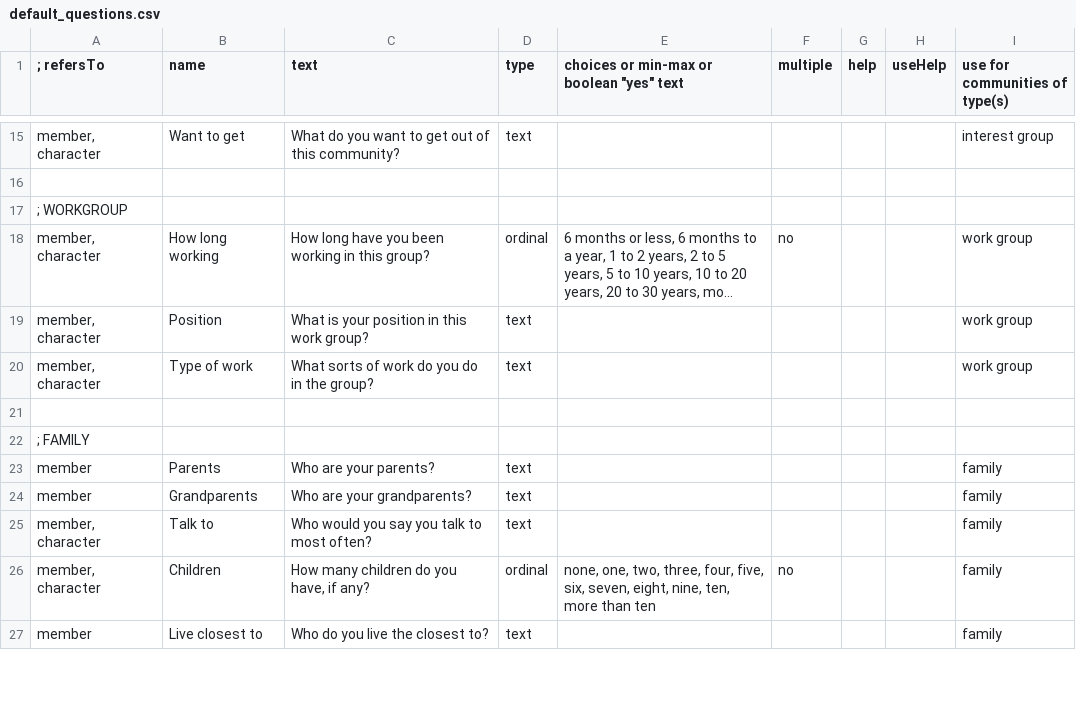
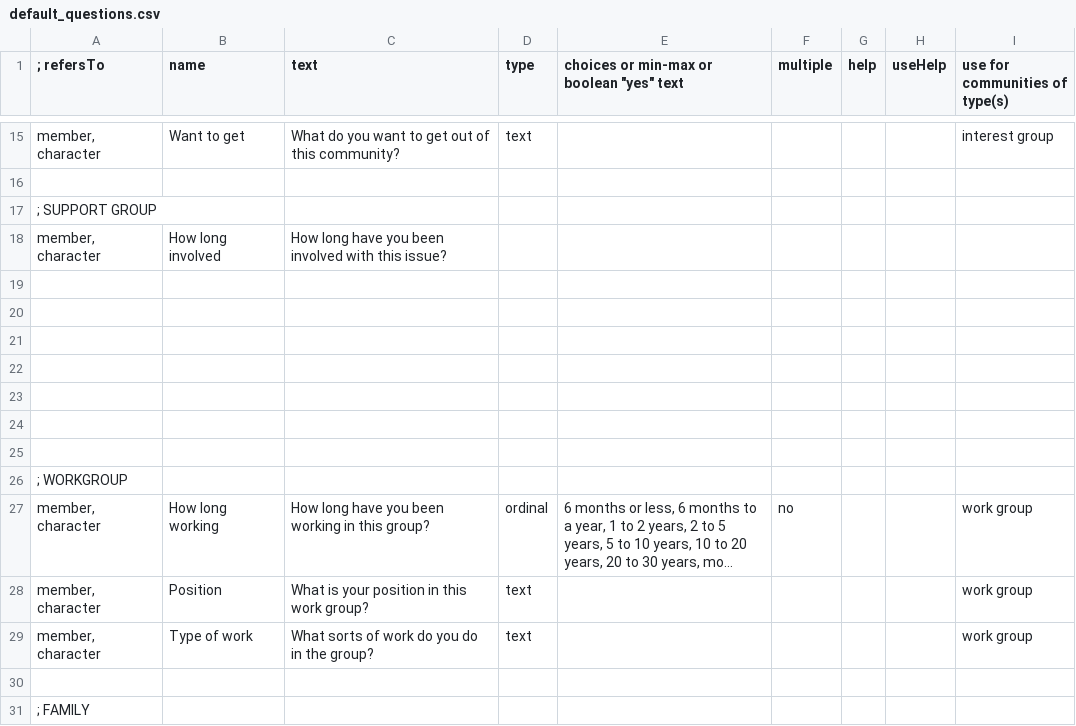
Before and after one commit to kamalhg/rakontu, a CSV file: Rakontu/default_questions.csv, drawn as a sheet; only a part is shown, gaps mark what is left out; the shorter side is filled out with more unchanged rows; long unchanged cells end in ….

```diff
--- a/Rakontu/default_questions.csv
+++ b/Rakontu/default_questions.csv
@@ -16,2 +16,11 @@
 ,,,,,,,,
+"; SUPPORT GROUP",,,,,,,,
+"member, character","How long involved","How long have you been involved with this issue?",,,,,,
+,,,,,,,,
+,,,,,,,,
+,,,,,,,,
+,,,,,,,,
+,,,,,,,,
+,,,,,,,,
+,,,,,,,,
 "; WORKGROUP",,,,,,,,
```
Also changed, not shown: Rakontu/help.csv, 35 other files.
